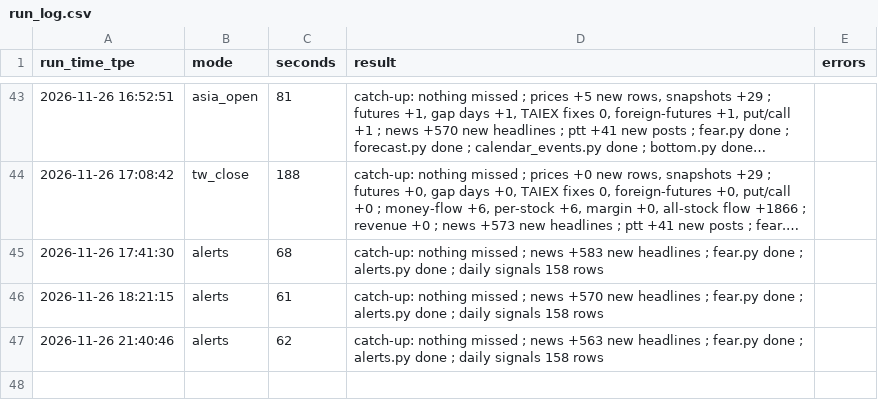
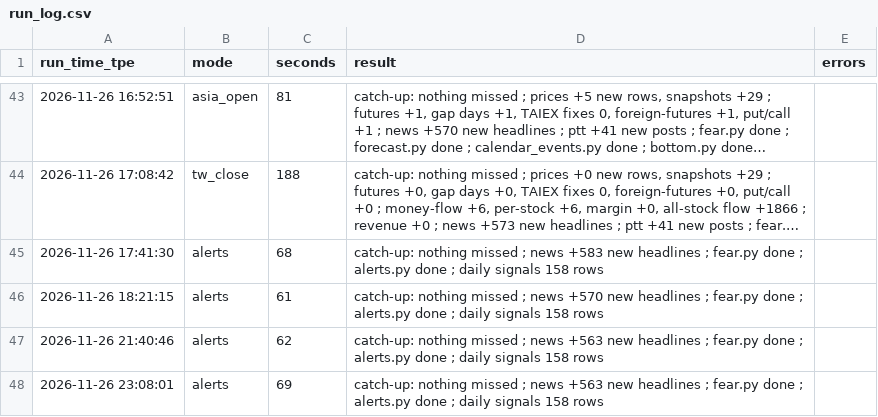
Before and after one commit to simpletechsa/data-notes, a CSV file: data/run_log.csv, drawn as a sheet; only a part is shown, gaps mark what is left out; long unchanged cells end in …; the diff names each change by its address in the sheet, - before the commit and + after, or states it on an @@ line.

```diff
--- a/data/run_log.csv
+++ b/data/run_log.csv
+row 48: 2026-11-26 23:08:01 | alerts | 69 | catch-up: nothing missed ; news +563 new headlines ; fear.py done ; alerts.py done ; daily signals 158 rows
```
Also changed, not shown: data/daily_signals.csv, 5 other files.
